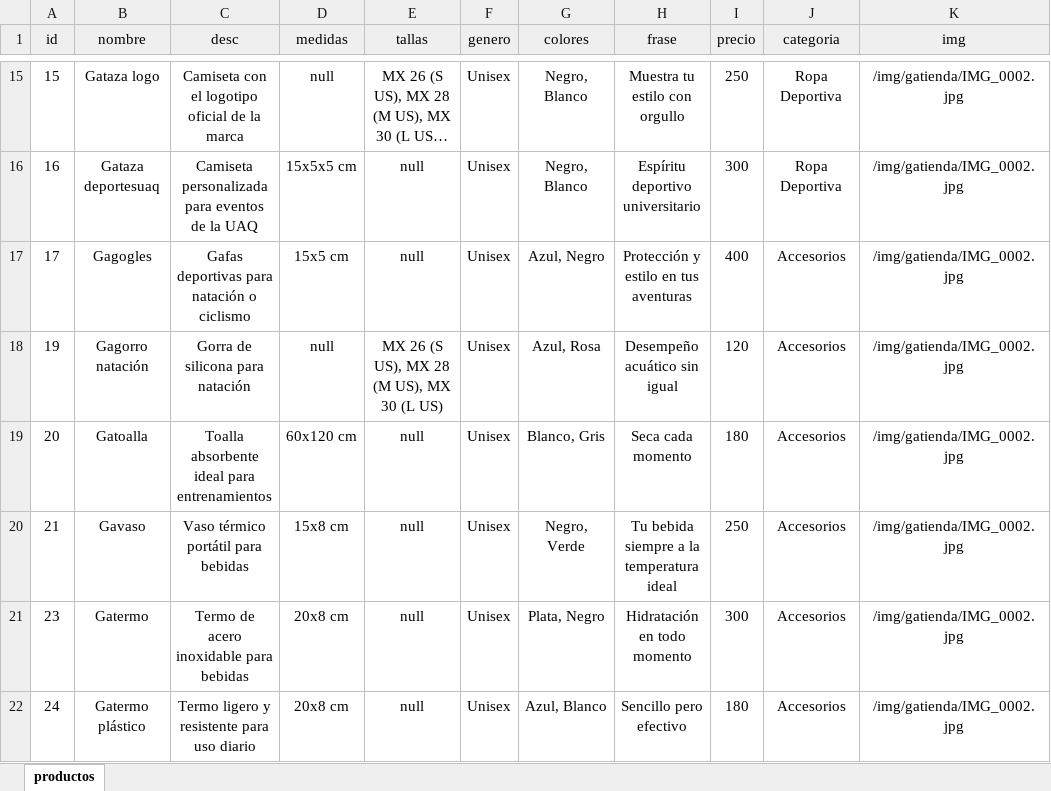
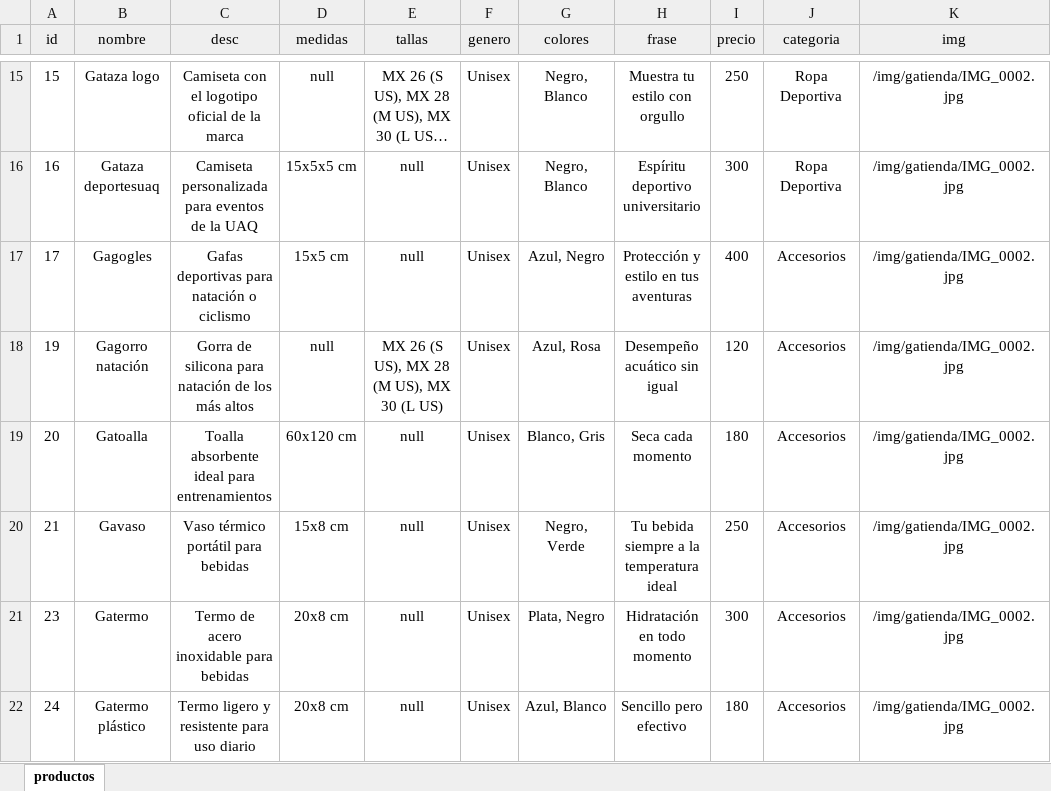
Before and after one commit to alicegin/Deportes-UAQ, an Excel workbook: assets/db/gatienda_uaq.xlsx, sheet productos, drawn as a sheet; only a part is shown, gaps mark what is left out; long unchanged cells end in …; values as stored, in another font and other column widths than the file's, no borders; the diff names each change by its address in the sheet, - before the commit and + after, or states it on an @@ line.

Commit message:
cambios de gatienda

```diff
--- a/assets/db/gatienda_uaq.xlsx (sheet productos)
+++ b/assets/db/gatienda_uaq.xlsx (sheet productos)
-C18 (desc): Gorra de silicona para natación
+C18 (desc): Gorra de silicona para natación de los más altos
```
Also changed, not shown: 2 other files.
